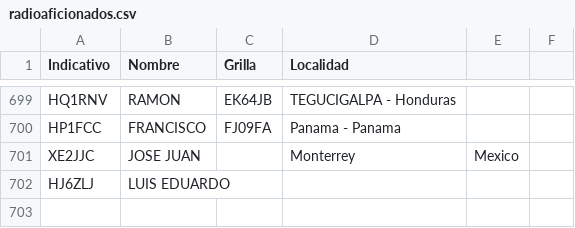
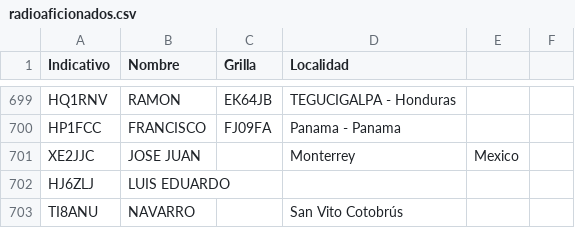
Before and after one commit to ti3wti/revista-matutina, a CSV file: data/radioaficionados.csv, drawn as a sheet; only a part is shown, gaps mark what is left out.

Commit message:
Agrega TI8ANU

```diff
--- a/data/radioaficionados.csv
+++ b/data/radioaficionados.csv
@@ -702 +702,2 @@ XE2JJC,JOSE JUAN,,Monterrey, Mexico
 HJ6ZLJ,LUIS EDUARDO,,
+TI8ANU,NAVARRO,,San Vito Cotobrús
```
